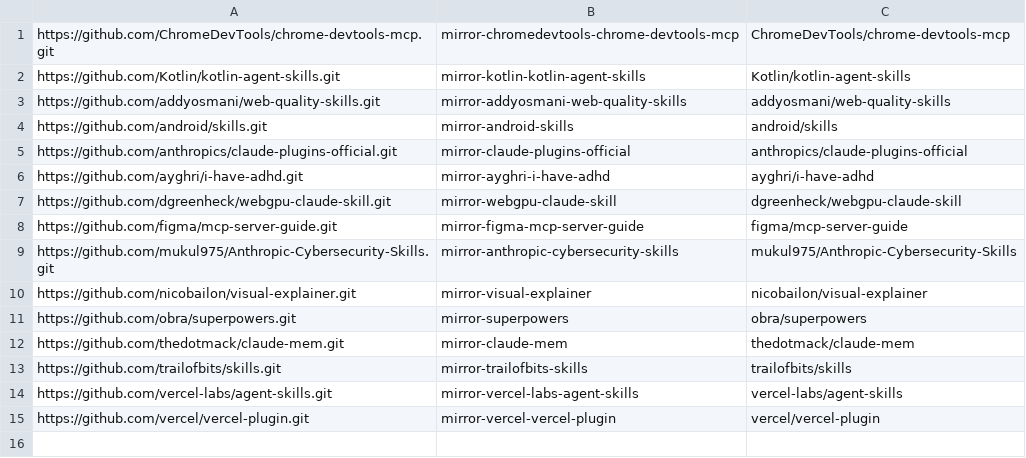
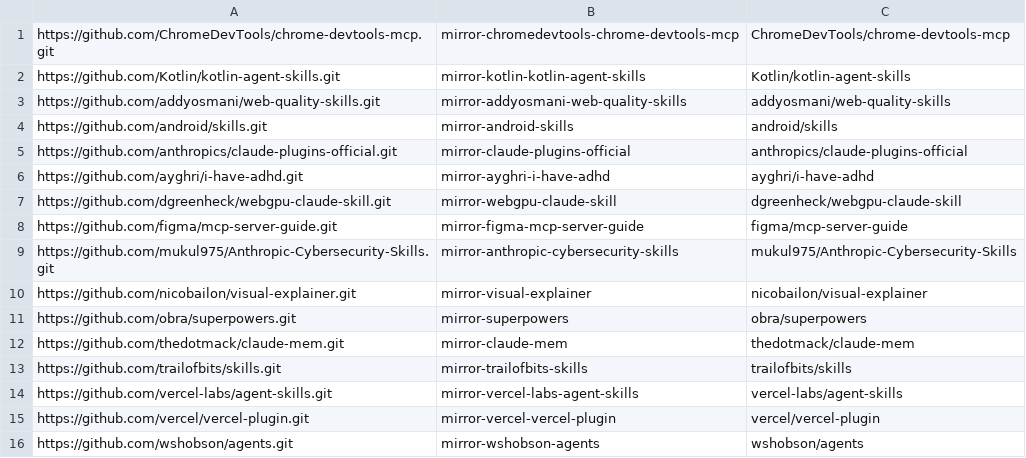
Before and after one commit to RUSHYOP/rushy-claude-plugins, a TSV file: mirrors/registry.tsv, drawn as a sheet; the diff names each change by its address in the sheet, - before the commit and + after, or states it on an @@ line.

```diff
--- a/mirrors/registry.tsv
+++ b/mirrors/registry.tsv
+row 16: https://github.com/wshobson/agents.git | mirror-wshobson-agents | wshobson/agents
```
Also changed, not shown: 5 other files.
